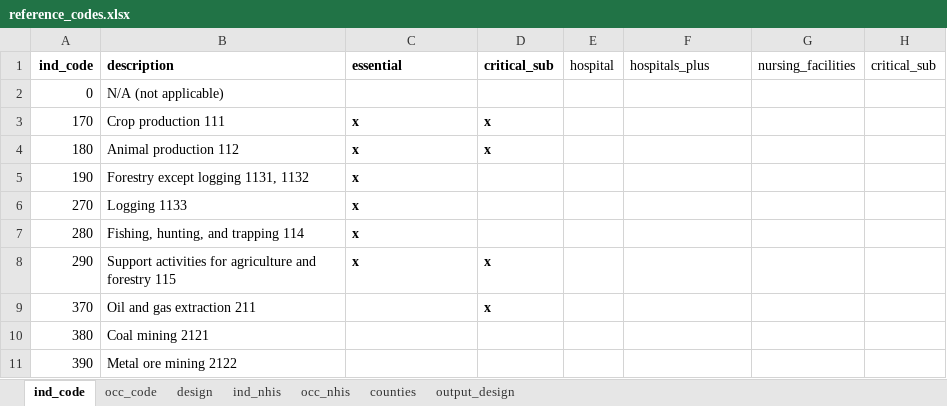
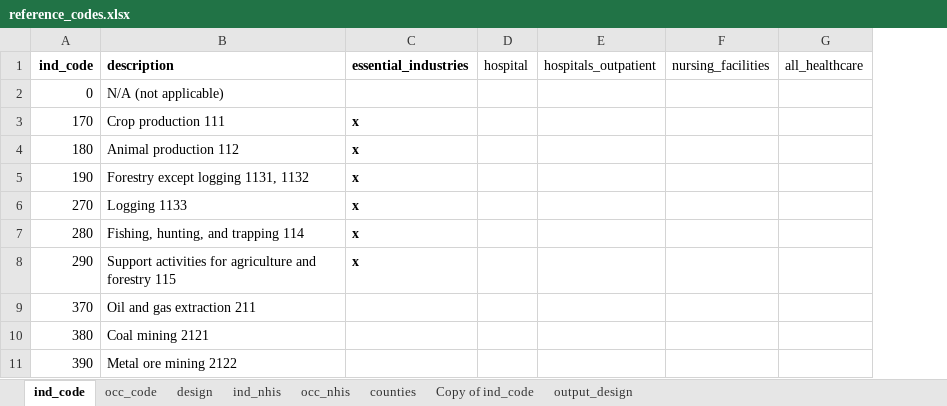
Before and after one commit to jbayham/us_childcare_dashboard, an Excel workbook: inputs/reference_codes.xlsx, sheet ind_code, drawn as a sheet; only a part is shown; values as stored, in another font and other column widths than the file's, no borders; charts and pictures not drawn; removed rows and columns are numbered as before the commit, all else as after; the diff names each change by its address in the sheet, - before the commit and + after, or states it on an @@ line.

```diff
--- a/inputs/reference_codes.xlsx (sheet ind_code)
+++ b/inputs/reference_codes.xlsx (sheet ind_code)
+sheet tab: Copy of ind_code
-column D (critical_sub), rows 3-9: x | x |  |  |  | x | x
-column H (critical_sub), empty
+column G (all_healthcare), empty
-C1: essential
+C1: essential_industries
-E1: hospitals_plus
+E1: hospitals_outpatient
```
Also changed, not shown: charts or pictures, 4 other files.
